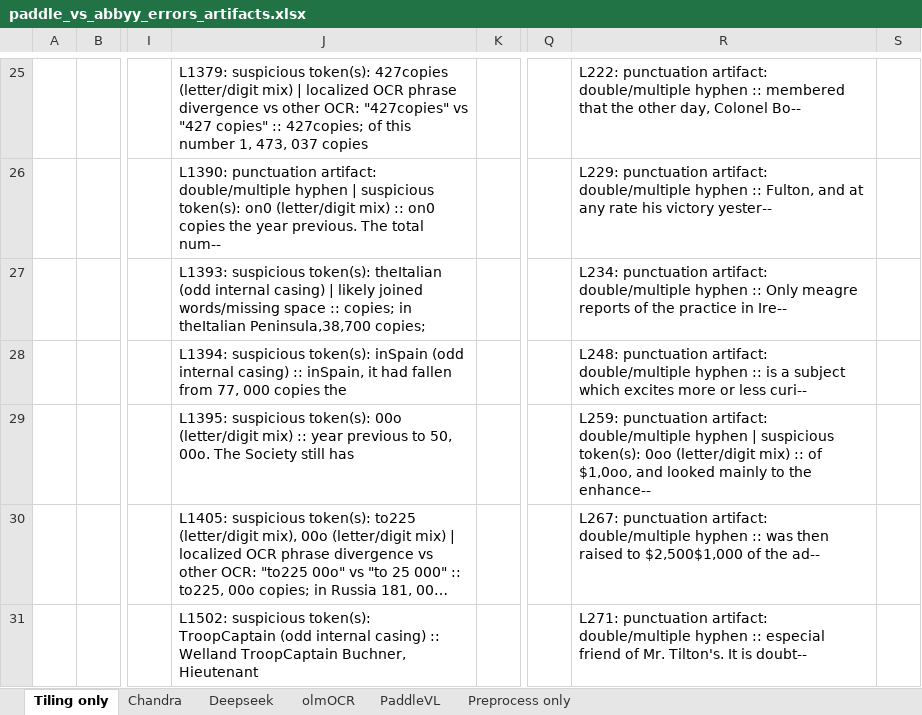
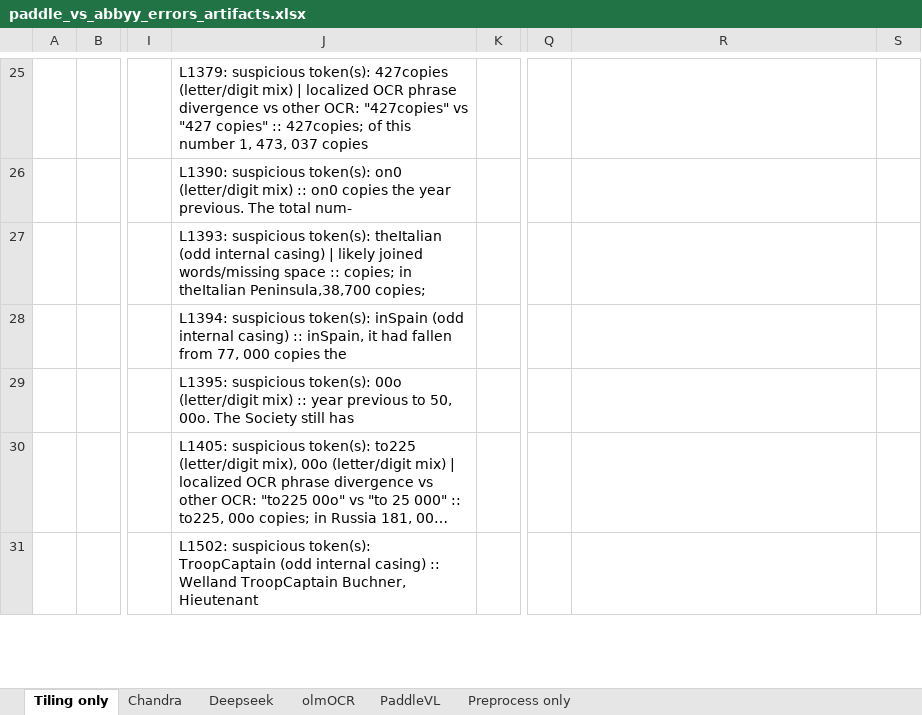
Before and after one commit to crkn-rcdr/OCR-Tool, an Excel workbook: test-results/paddle_vs_abbyy_errors_artifacts.xlsx, sheet Tiling only, drawn as a sheet; only a part is shown, gaps mark what is left out; long unchanged cells end in …; values as stored, in another font and other column widths than the file's, no borders; the diff covers the shown part only; the diff names each change by its address in the sheet, - before the commit and + after, or states it on an @@ line.

```diff
--- a/test-results/paddle_vs_abbyy_errors_artifacts.xlsx (sheet Tiling only)
+++ b/test-results/paddle_vs_abbyy_errors_artifacts.xlsx (sheet Tiling only)
-R25: L222: punctuation artifact: double/multiple hyphen :: membered that the other day, Colonel Bo--
+R25: (empty)
-J26: L1390: punctuation artifact: double/multiple hyphen | suspicious token(s): on0 (letter/digit mix) :: on0 copies the year previous. The total num--
+J26: L1390: suspicious token(s): on0 (letter/digit mix) :: on0 copies the year previous. The total num-
-R26: L229: punctuation artifact: double/multiple hyphen :: Fulton, and at any rate his victory yester--
+R26: (empty)
-R27: L234: punctuation artifact: double/multiple hyphen :: Only meagre reports of the practice in Ire--
+R27: (empty)
-R28: L248: punctuation artifact: double/multiple hyphen :: is a subject which excites more or less curi--
+R28: (empty)
-R29: L259: punctuation artifact: double/multiple hyphen | suspicious token(s): 0oo (letter/digit mix) :: of $1,0oo, and looked mainly to the enhance--
+R29: (empty)
-R30: L267: punctuation artifact: double/multiple hyphen :: was then raised to $2,500$1,000 of the ad--
+R30: (empty)
-R31: L271: punctuation artifact: double/multiple hyphen :: especial friend of Mr. Tilton's. It is doubt--
+R31: (empty)
```
Also changed, not shown: other rows of this sheet, sheet Deepseek, sheet PaddleVL, sheet olmOCR, sheet Chandra, 6 other files.
